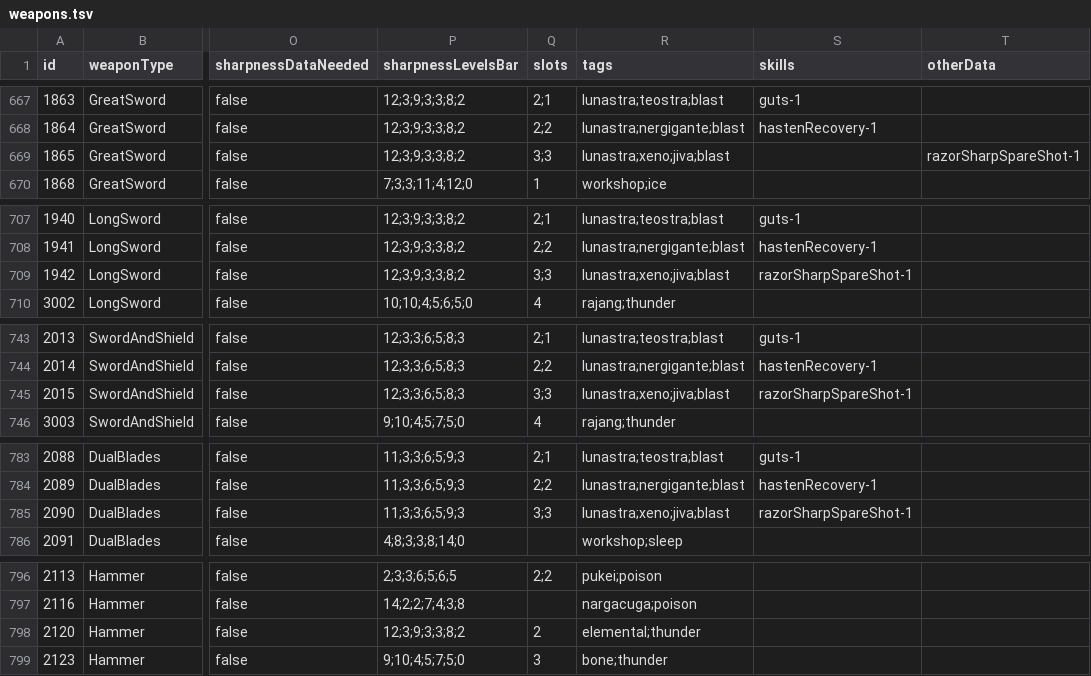
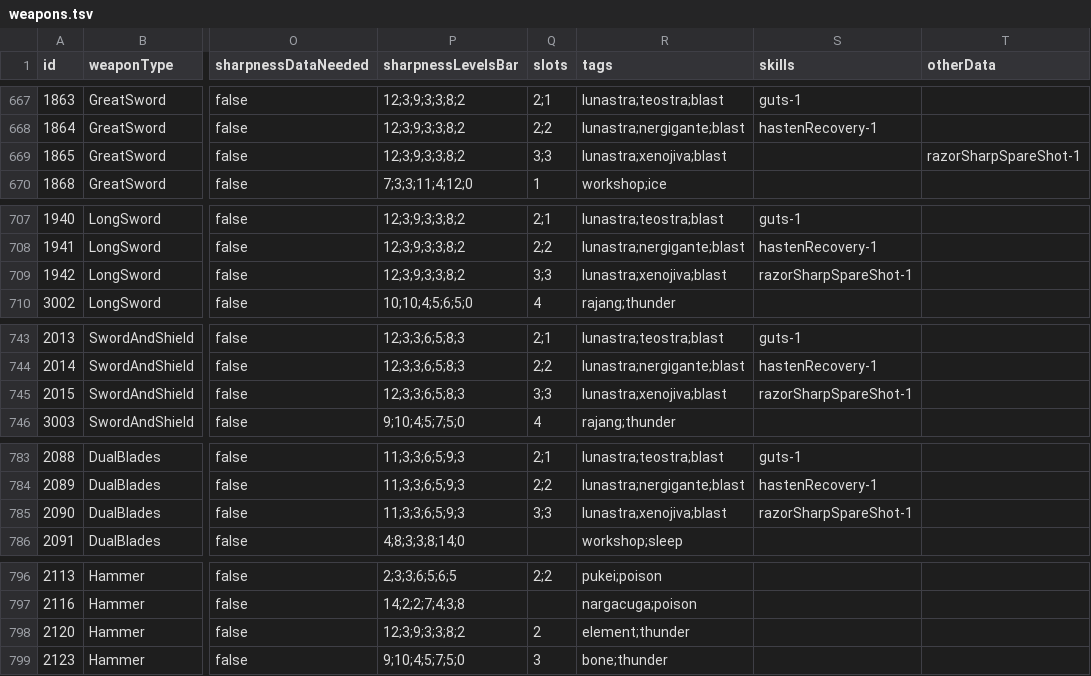
Before and after one commit to neftalimich/mhw-builder, a TSV file: src/assets/weapons.tsv, drawn as a sheet; only a part is shown, gaps mark what is left out; the diff covers the shown part only; the diff names each change by its address in the sheet, - before the commit and + after, or states it on an @@ line.

```diff
--- a/src/assets/weapons.tsv
+++ b/src/assets/weapons.tsv
-R669 (tags): lunastra;xeno;jiva;blast
+R669 (tags): lunastra;xenojiva;blast
-R709 (tags): lunastra;xeno;jiva;blast
+R709 (tags): lunastra;xenojiva;blast
-R745 (tags): lunastra;xeno;jiva;blast
+R745 (tags): lunastra;xenojiva;blast
-R785 (tags): lunastra;xeno;jiva;blast
+R785 (tags): lunastra;xenojiva;blast
-R798 (tags): elemental;thunder
+R798 (tags): element;thunder
```
Also changed, not shown: 12 edited cells elsewhere in this file, src/assets/decorations.tsv, 1 other file.
